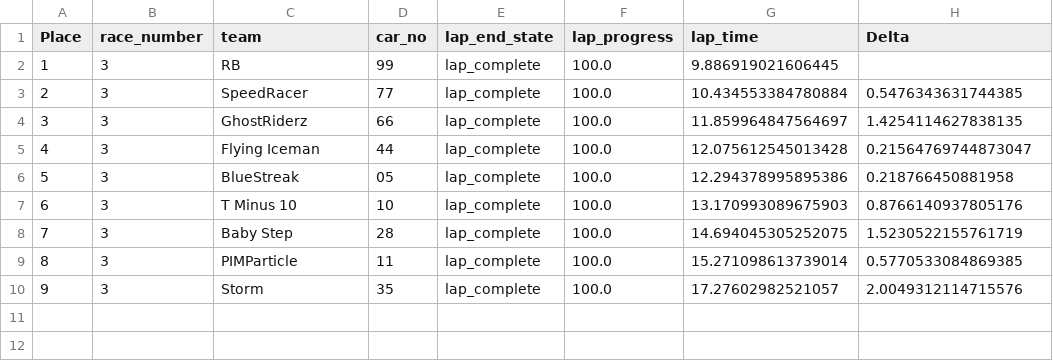
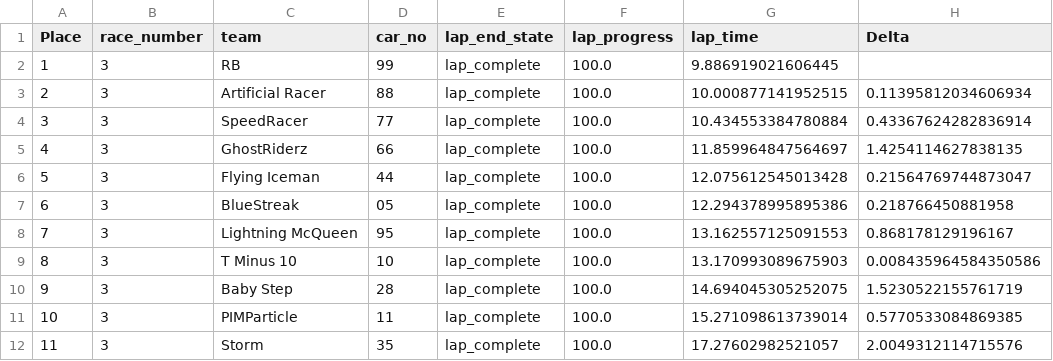
Before and after one commit to goblinsan/deepracer-race-render, a CSV file: data_prep/race_data_single_laps/race_3_results.csv, drawn as a sheet; addresses are those after the commit; the diff names each change by its address in the sheet, - before the commit and + after, or states it on an @@ line.

```diff
--- a/data_prep/race_data_single_laps/race_3_results.csv
+++ b/data_prep/race_data_single_laps/race_3_results.csv
+row 3: 2 | 3 | Artificial Racer | 88 | lap_complete | 100.0 | 10.000877141952515 | 0.11395812034606934
@@ column A (Place) renumbered from row 4 down @@
-H4 (Delta): 0.5476343631744385
+H4 (Delta): 0.43367624282836914
+row 8: 7 | 3 | Lightning McQueen | 95 | lap_complete | 100.0 | 13.162557125091553 | 0.868178129196167
-H9 (Delta): 0.8766140937805176
+H9 (Delta): 0.008435964584350586
```
Also changed, not shown: data_prep/race_data_best_3laps/3lap_results.csv, data_prep/race_data_single_laps/race_1_results.csv, 36 other files.
